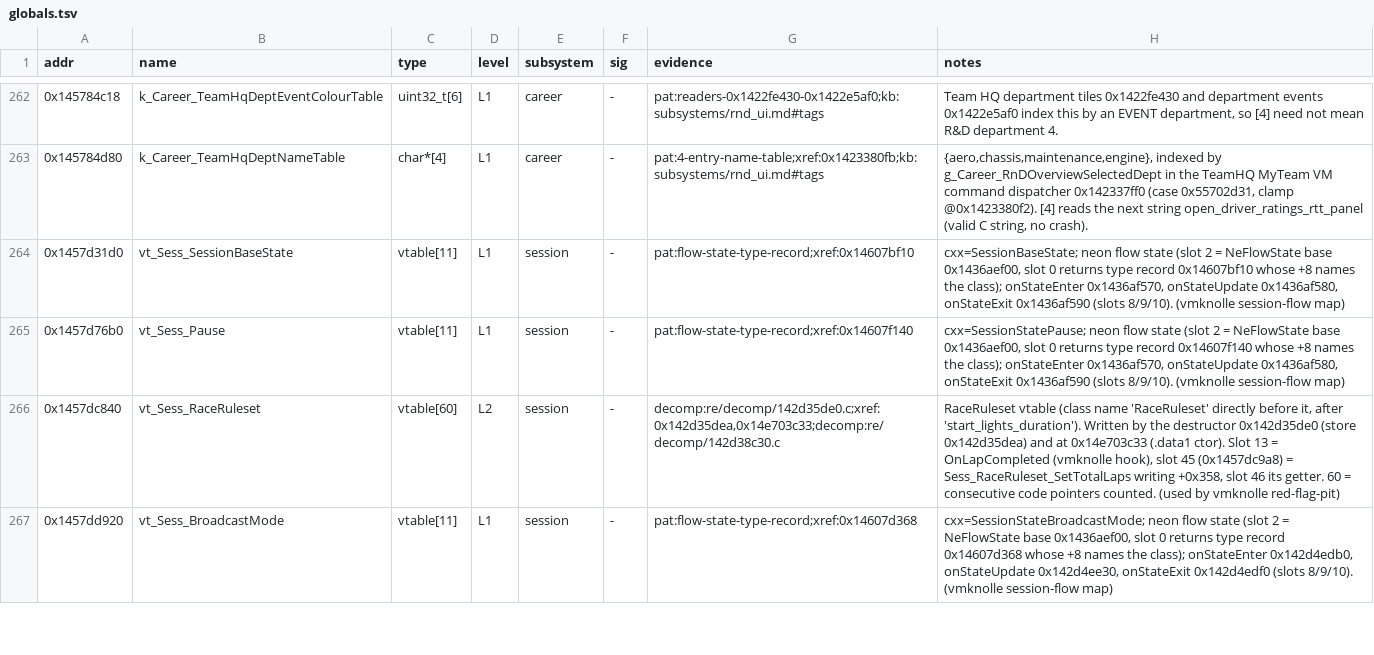
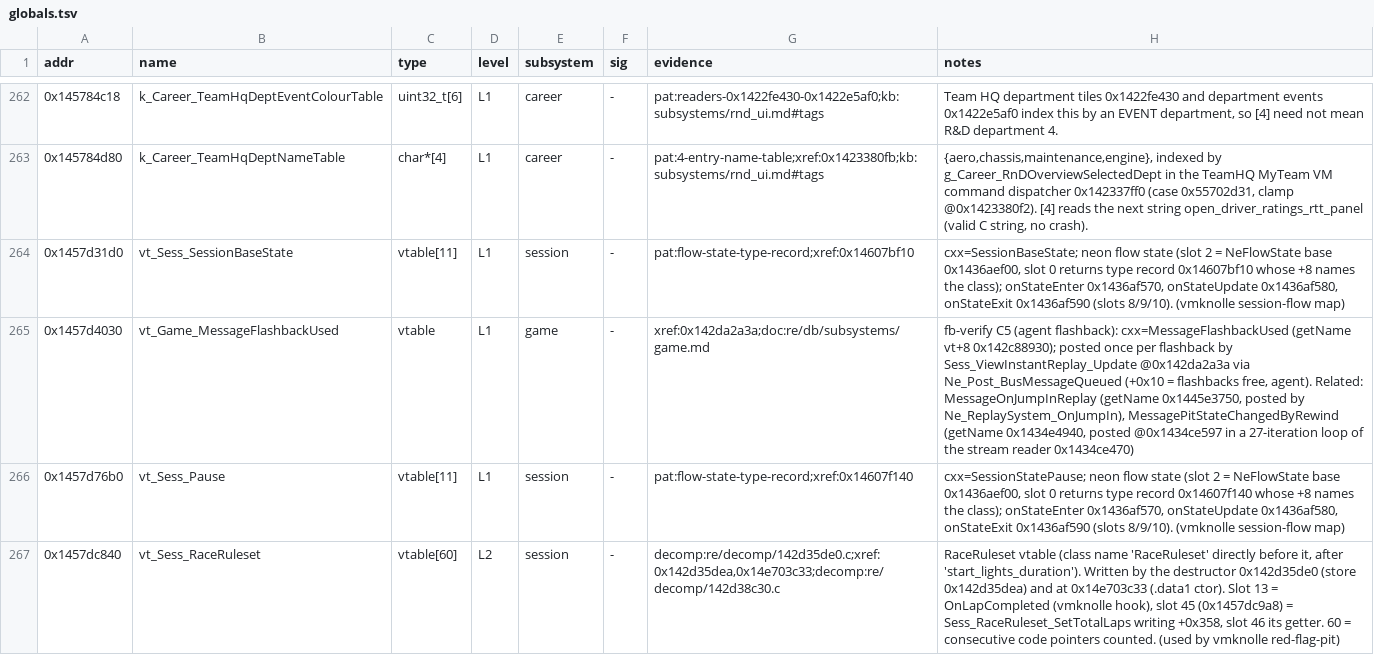
Before and after one commit to vogtmarcel07-cloud/SwoftyLauncher, a TSV file: re/db/globals.tsv, drawn as a sheet; only a part is shown, gaps mark what is left out; the shorter side is filled out with more unchanged rows.

```diff
--- a/re/db/globals.tsv
+++ b/re/db/globals.tsv
@@ -264,2 +264,3 @@ addr	name	type	level	subsystem	sig	evidence	notes
 0x1457d31d0	vt_Sess_SessionBaseState	vtable[11]	L1	session	-	pat:flow-state-type-record;xref:0x14607bf10	cxx=SessionBaseState; neon flow state (slot 2 = NeFlowState base 0x1436aef00, slot 0 returns type record 0x14607bf10 whose +8 names the class); onStateEnter 0x1436af570, onStateUpdate 0x1436af580, onStateExit 0x1436af590 (slots 8/9/10). (vmknolle session-flow map)
+0x1457d4030	vt_Game_MessageFlashbackUsed	vtable	L1	game	-	xref:0x142da2a3a;doc:re/db/subsystems/game.md	fb-verify C5 (agent flashback): cxx=MessageFlashbackUsed (getName vt+8 0x142c88930); posted once per flashback by Sess_ViewInstantReplay_Update @0x142da2a3a via Ne_Post_BusMessageQueued (+0x10 = flashbacks free, agent). Related: MessageOnJumpInReplay (getName 0x1445e3750, posted by Ne_ReplaySystem_OnJumpIn), MessagePitStateChangedByRewind (getName 0x1434e4940, posted @0x1434ce597 in a 27-iteration loop of the stream reader 0x1434ce470)
 0x1457d76b0	vt_Sess_Pause	vtable[11]	L1	session	-	pat:flow-state-type-record;xref:0x14607f140	cxx=SessionStatePause; neon flow state (slot 2 = NeFlowState base 0x1436aef00, slot 0 returns type record 0x14607f140 whose +8 names the class); onStateEnter 0x1436af570, onStateUpdate 0x1436af580, onStateExit 0x1436af590 (slots 8/9/10). (vmknolle session-flow map)
```
Also changed, not shown: re/db/verify.tsv, 2 other files.
